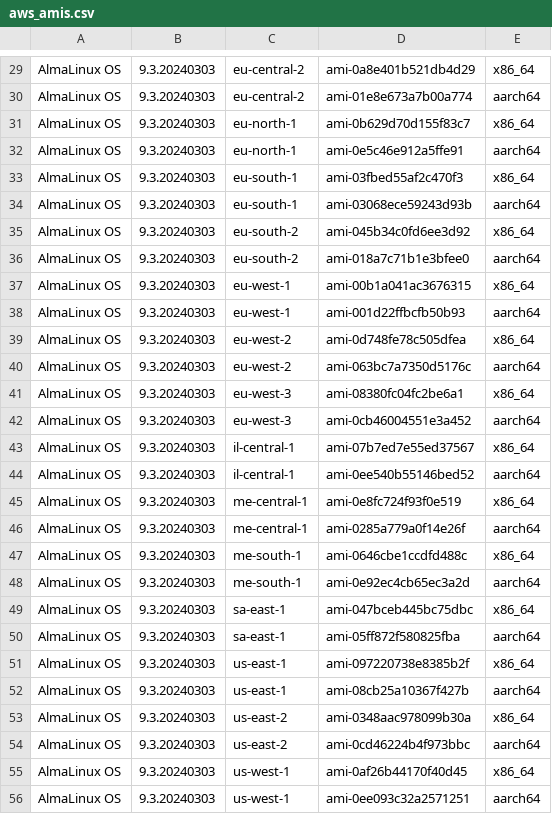
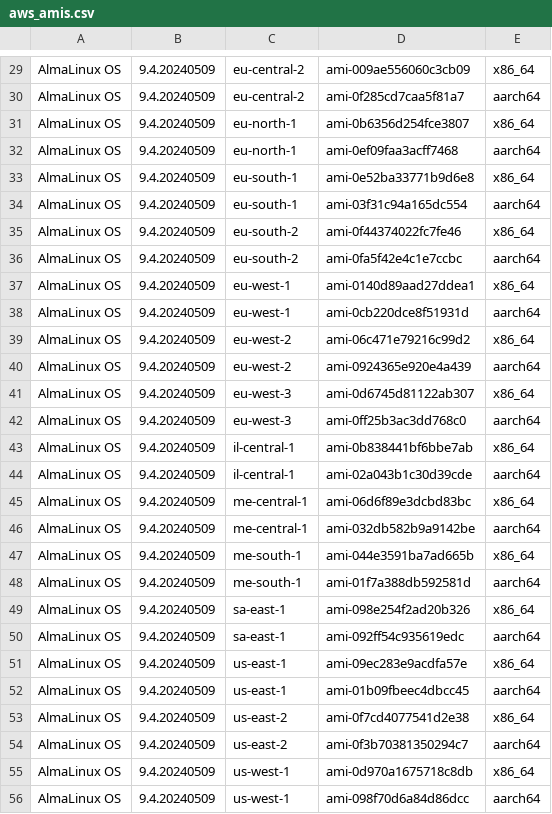
Before and after one commit to AlmaLinux/wiki, a CSV file: docs/.vuepress/public/ci-data/aws_amis.csv, drawn as a sheet; only a part is shown, gaps mark what is left out; the diff covers the shown part only.

```diff
--- a/docs/.vuepress/public/ci-data/aws_amis.csv
+++ b/docs/.vuepress/public/ci-data/aws_amis.csv
@@ -29,28 +29,28 @@
-"AlmaLinux OS","9.3.20240303","eu-central-2","ami-0a8e401b521db4d29","x86_64"
-"AlmaLinux OS","9.3.20240303","eu-central-2","ami-01e8e673a7b00a774","aarch64"
-"AlmaLinux OS","9.3.20240303","eu-north-1","ami-0b629d70d155f83c7","x86_64"
-"AlmaLinux OS","9.3.20240303","eu-north-1","ami-0e5c46e912a5ffe91","aarch64"
-"AlmaLinux OS","9.3.20240303","eu-south-1","ami-03fbed55af2c470f3","x86_64"
-"AlmaLinux OS","9.3.20240303","eu-south-1","ami-03068ece59243d93b","aarch64"
-"AlmaLinux OS","9.3.20240303","eu-south-2","ami-045b34c0fd6ee3d92","x86_64"
-"AlmaLinux OS","9.3.20240303","eu-south-2","ami-018a7c71b1e3bfee0","aarch64"
-"AlmaLinux OS","9.3.20240303","eu-west-1","ami-00b1a041ac3676315","x86_64"
-"AlmaLinux OS","9.3.20240303","eu-west-1","ami-001d22ffbcfb50b93","aarch64"
-"AlmaLinux OS","9.3.20240303","eu-west-2","ami-0d748fe78c505dfea","x86_64"
-"AlmaLinux OS","9.3.20240303","eu-west-2","ami-063bc7a7350d5176c","aarch64"
-"AlmaLinux OS","9.3.20240303","eu-west-3","ami-08380fc04fc2be6a1","x86_64"
-"AlmaLinux OS","9.3.20240303","eu-west-3","ami-0cb46004551e3a452","aarch64"
-"AlmaLinux OS","9.3.20240303","il-central-1","ami-07b7ed7e55ed37567","x86_64"
-"AlmaLinux OS","9.3.20240303","il-central-1","ami-0ee540b55146bed52","aarch64"
-"AlmaLinux OS","9.3.20240303","me-central-1","ami-0e8fc724f93f0e519","x86_64"
-"AlmaLinux OS","9.3.20240303","me-central-1","ami-0285a779a0f14e26f","aarch64"
-"AlmaLinux OS","9.3.20240303","me-south-1","ami-0646cbe1ccdfd488c","x86_64"
-"AlmaLinux OS","9.3.20240303","me-south-1","ami-0e92ec4cb65ec3a2d","aarch64"
-"AlmaLinux OS","9.3.20240303","sa-east-1","ami-047bceb445bc75dbc","x86_64"
-"AlmaLinux OS","9.3.20240303","sa-east-1","ami-05ff872f580825fba","aarch64"
-"AlmaLinux OS","9.3.20240303","us-east-1","ami-097220738e8385b2f","x86_64"
-"AlmaLinux OS","9.3.20240303","us-east-1","ami-08cb25a10367f427b","aarch64"
-"AlmaLinux OS","9.3.20240303","us-east-2","ami-0348aac978099b30a","x86_64"
-"AlmaLinux OS","9.3.20240303","us-east-2","ami-0cd46224b4f973bbc","aarch64"
-"AlmaLinux OS","9.3.20240303","us-west-1","ami-0af26b44170f40d45","x86_64"
-"AlmaLinux OS","9.3.20240303","us-west-1","ami-0ee093c32a2571251","aarch64"
+"AlmaLinux OS","9.4.20240509","eu-central-2","ami-009ae556060c3cb09","x86_64"
+"AlmaLinux OS","9.4.20240509","eu-central-2","ami-0f285cd7caa5f81a7","aarch64"
+"AlmaLinux OS","9.4.20240509","eu-north-1","ami-0b6356d254fce3807","x86_64"
+"AlmaLinux OS","9.4.20240509","eu-north-1","ami-0ef09faa3acff7468","aarch64"
+"AlmaLinux OS","9.4.20240509","eu-south-1","ami-0e52ba33771b9d6e8","x86_64"
+"AlmaLinux OS","9.4.20240509","eu-south-1","ami-03f31c94a165dc554","aarch64"
+"AlmaLinux OS","9.4.20240509","eu-south-2","ami-0f44374022fc7fe46","x86_64"
+"AlmaLinux OS","9.4.20240509","eu-south-2","ami-0fa5f42e4c1e7ccbc","aarch64"
+"AlmaLinux OS","9.4.20240509","eu-west-1","ami-0140d89aad27ddea1","x86_64"
+"AlmaLinux OS","9.4.20240509","eu-west-1","ami-0cb220dce8f51931d","aarch64"
+"AlmaLinux OS","9.4.20240509","eu-west-2","ami-06c471e79216c99d2","x86_64"
+"AlmaLinux OS","9.4.20240509","eu-west-2","ami-0924365e920e4a439","aarch64"
+"AlmaLinux OS","9.4.20240509","eu-west-3","ami-0d6745d81122ab307","x86_64"
+"AlmaLinux OS","9.4.20240509","eu-west-3","ami-0ff25b3ac3dd768c0","aarch64"
+"AlmaLinux OS","9.4.20240509","il-central-1","ami-0b838441bf6bbe7ab","x86_64"
+"AlmaLinux OS","9.4.20240509","il-central-1","ami-02a043b1c30d39cde","aarch64"
+"AlmaLinux OS","9.4.20240509","me-central-1","ami-06d6f89e3dcbd83bc","x86_64"
+"AlmaLinux OS","9.4.20240509","me-central-1","ami-032db582b9a9142be","aarch64"
+"AlmaLinux OS","9.4.20240509","me-south-1","ami-044e3591ba7ad665b","x86_64"
+"AlmaLinux OS","9.4.20240509","me-south-1","ami-01f7a388db592581d","aarch64"
+"AlmaLinux OS","9.4.20240509","sa-east-1","ami-098e254f2ad20b326","x86_64"
+"AlmaLinux OS","9.4.20240509","sa-east-1","ami-092ff54c935619edc","aarch64"
+"AlmaLinux OS","9.4.20240509","us-east-1","ami-09ec283e9acdfa57e","x86_64"
+"AlmaLinux OS","9.4.20240509","us-east-1","ami-01b09fbeec4dbcc45","aarch64"
+"AlmaLinux OS","9.4.20240509","us-east-2","ami-0f7cd4077541d2e38","x86_64"
+"AlmaLinux OS","9.4.20240509","us-east-2","ami-0f3b70381350294c7","aarch64"
+"AlmaLinux OS","9.4.20240509","us-west-1","ami-0d970a1675718c8db","x86_64"
+"AlmaLinux OS","9.4.20240509","us-west-1","ami-098f70d6a84d86dcc","aarch64"
```
Also changed, not shown: 60 edited cells elsewhere in this file, 1 other file.
